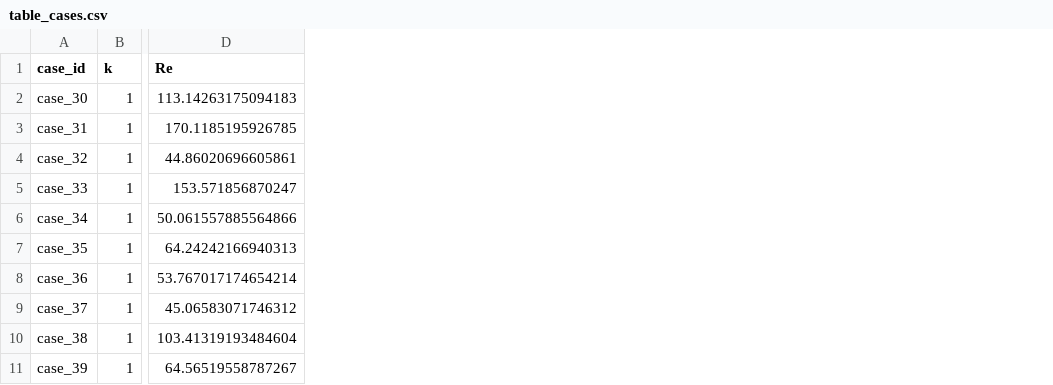
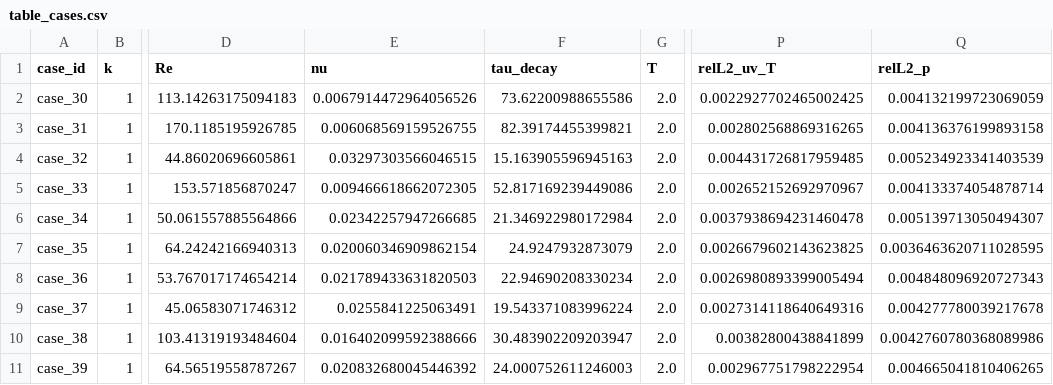
Before and after one commit to NadavJ180/ML-in-ChemEng-PINN, a CSV file: results/figures/table_cases.csv, drawn as a sheet; only a part is shown, gaps mark what is left out; the diff names each change by its address in the sheet, - before the commit and + after, or states it on an @@ line.

```diff
--- a/results/figures/table_cases.csv
+++ b/results/figures/table_cases.csv
+column E (nu), rows 2-11: 0.0067914472964056526 | 0.006068569159526755 | 0.03297303566046515 | 0.009466618662072305 | 0.02342257947266685 | 0.020060346909862154 | 0.021789433631820503 | 0.0255841225063491 | 0.016402099592388666 | 0.020832680045446392
+column F (tau_decay), rows 2-11: 73.62200988655586 | 82.39174455399821 | 15.163905596945163 | 52.817169239449086 | 21.346922980172984 | 24.9247932873079 | 22.94690208330234 | 19.543371083996224 | 30.483902209203947 | 24.000752611246003
+column G (T), rows 2-11: all 2.0
+column P (relL2_uv_T), rows 2-11: 0.0022927702465002425 | 0.002802568869316265 | 0.004431726817959485 | 0.002652152692970967 | 0.0037938694231460478 | 0.0026679602143623825 | 0.0026980893399005494 | 0.0027314118640649316 | 0.00382800438841899 | 0.002967751798222954
+column Q (relL2_p), rows 2-11: 0.004132199723069059 | 0.004136376199893158 | 0.005234923341403539 | 0.004133374054878714 | 0.005139713050494307 | 0.0036463620711028595 | 0.004848096920727343 | 0.004277780039217678 | 0.0042760780368089986 | 0.004665041810406265
```
Also changed, not shown: 33 other files.
